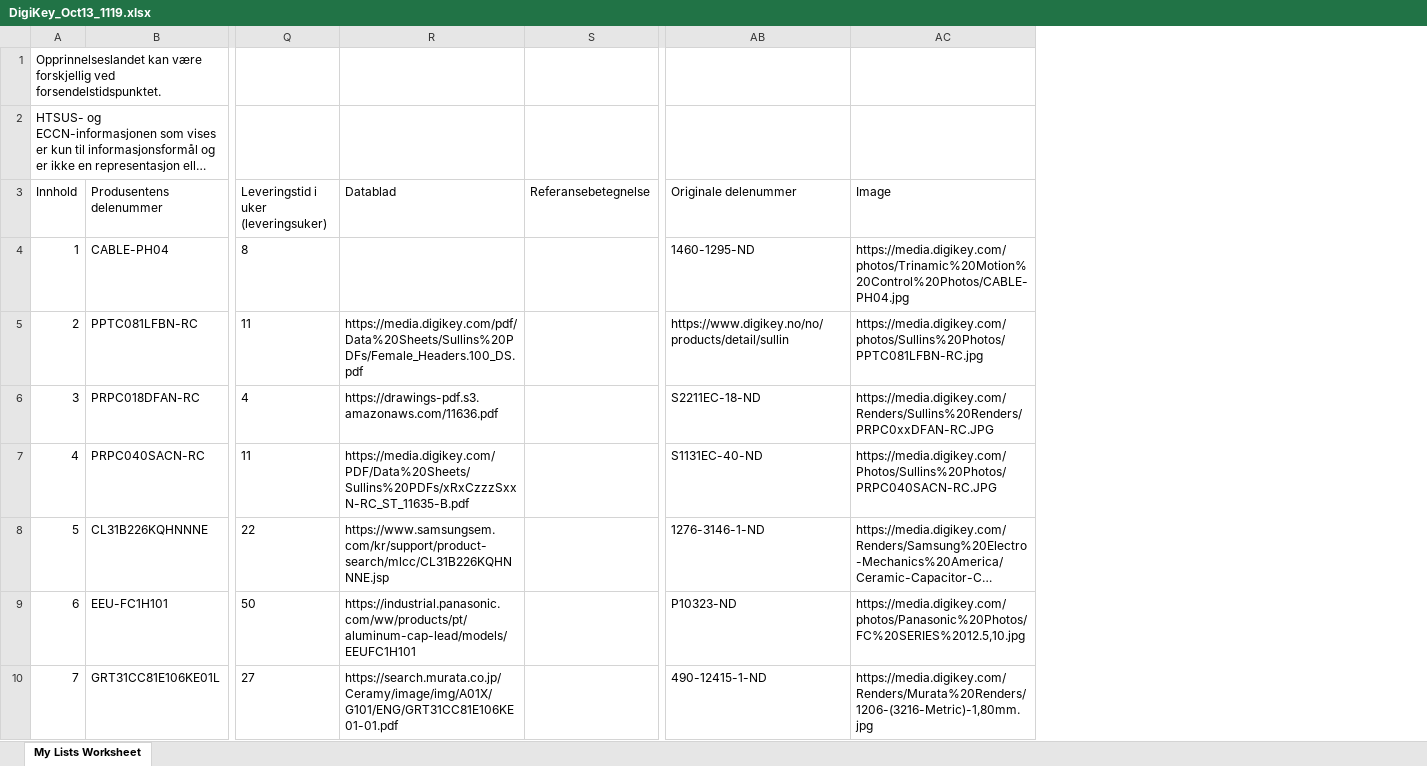
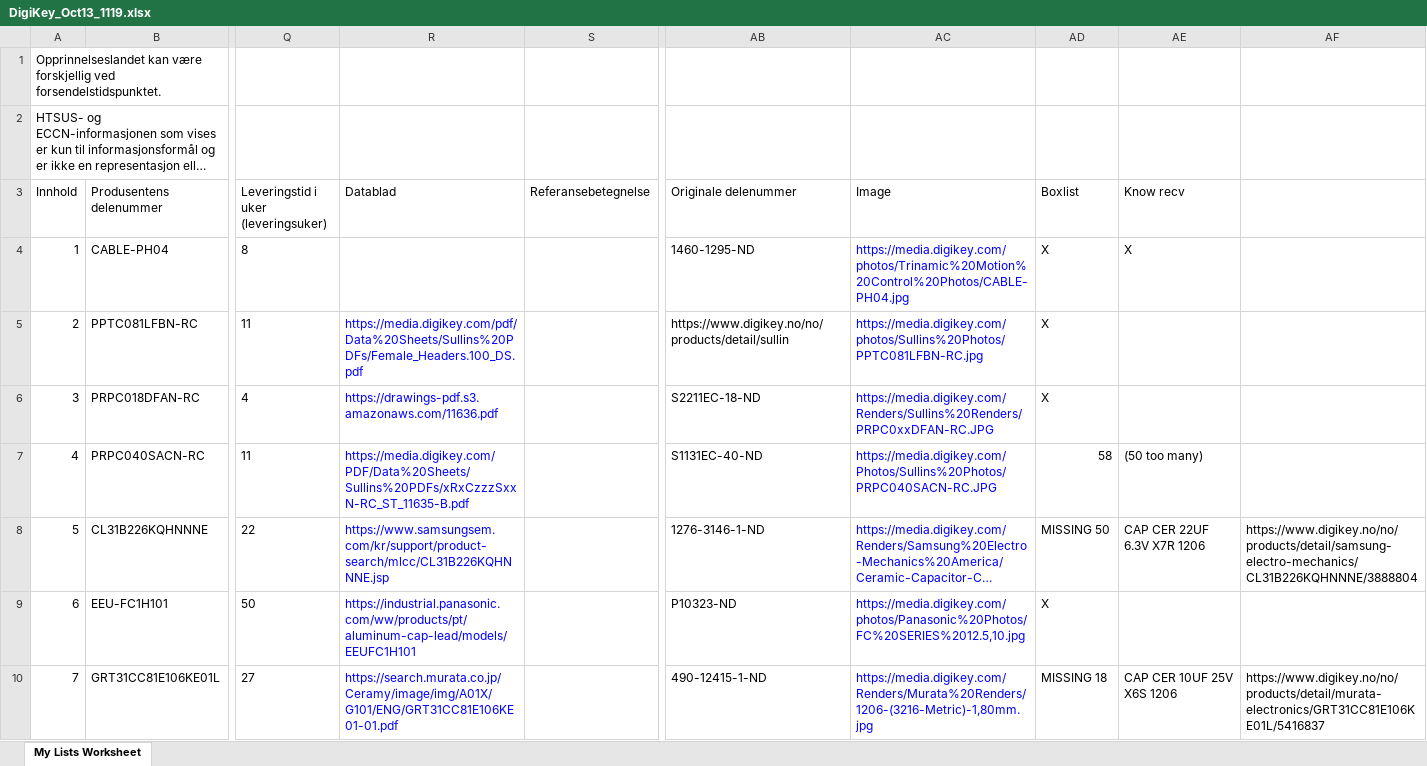
Before and after one commit to vgacentrifuge/pcb, an Excel workbook: Shopping2/DigiKey_Oct13_1119.xlsx, sheet My Lists Worksheet, drawn as a sheet; only a part is shown, gaps mark what is left out; long unchanged cells end in …; values as stored, in another font and other column widths than the file's, no borders; the diff covers the shown part only; the diff names each change by its address in the sheet, - before the commit and + after, or states it on an @@ line.

```diff
--- a/Shopping2/DigiKey_Oct13_1119.xlsx (sheet My Lists Worksheet)
+++ b/Shopping2/DigiKey_Oct13_1119.xlsx (sheet My Lists Worksheet)
+column AD (Boxlist), rows 4-10: X | X | X | 58 | MISSING 50 | X | MISSING 18
+column AE (Know recv), rows 4-10: X |  |  | (50 too many) | CAP CER 22UF 6.3V X7R 1206 |  | CAP CER 10UF 25V X6S 1206
+column AF, rows 8-10: https://www.digikey.no/no/products/detail/samsung-electro-mechanics/CL31B226KQHNNNE/3888804 |  | https://www.digikey.no/no/products/detail/murata-electronics/GRT31CC81E106KE01L/5416837
-AC4:AC10 text colour: black
+AC4:AC10 text colour: #0000FF
-R5:R10 text colour: black
+R5:R10 text colour: #0000FF
```
Also changed, not shown: 2 added rows and cell formats elsewhere in this sheet, 11 other files.
